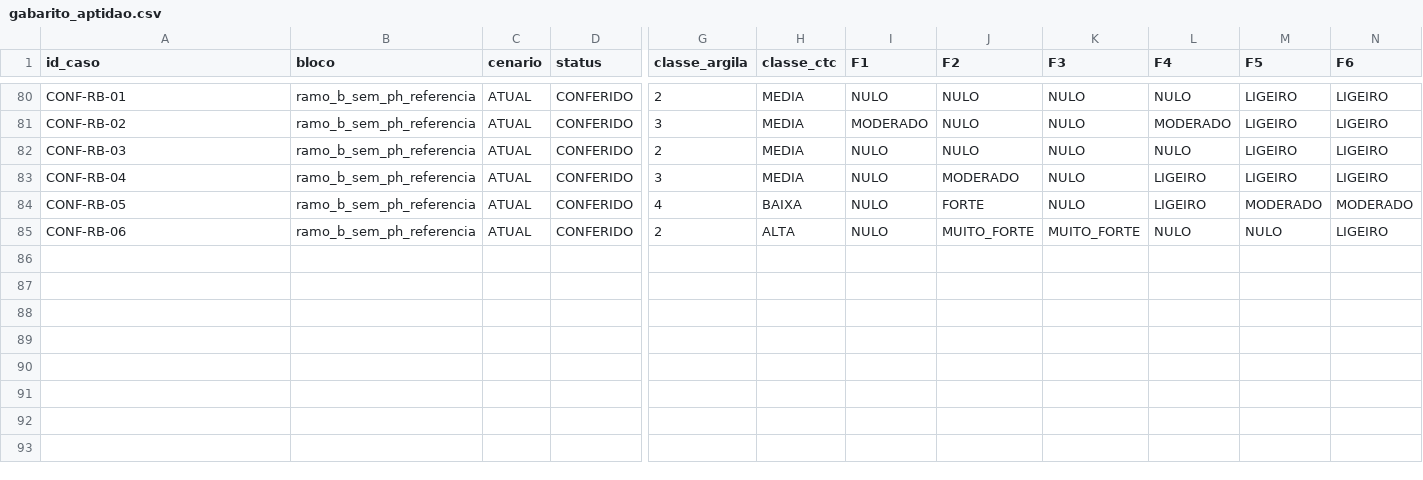
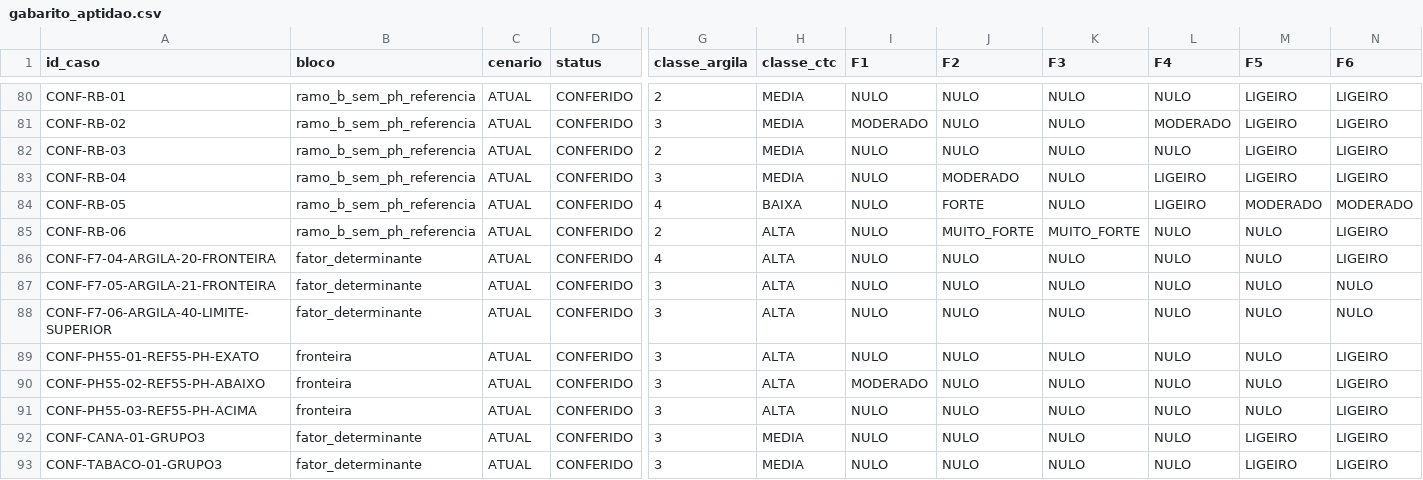
Before and after one commit to IgorZanette/SIRAS, a CSV file: testes/casos/gabarito_aptidao.csv, drawn as a sheet; only a part is shown, gaps mark what is left out; rows hold the shown columns only; the diff names each change by its address in the sheet, - before the commit and + after, or states it on an @@ line.

Commit message:
feat: aplicar o rascunho do CCAE v1.3 e os casos de 13/09
Exequibilidade do POTENCIAL pela NC antes do arredondamento (decisao A), operador do ramo (b) como dado, grupo de exigencia pelo catalogo do Anexo 2, manutencao do maracujazeiro (ADU-16) e crescimento da videira (ADU-17), 8 casos de conformidade conferidos pelo autor e remocao do caso-modelo de aptidao.

```diff
--- a/testes/casos/gabarito_aptidao.csv
+++ b/testes/casos/gabarito_aptidao.csv
+row 86: CONF-F7-04-ARGILA-20-FRONTEIRA | fator_determinante | ATUAL | CONFERIDO | 4 | ALTA | NULO | NULO | NULO | NULO | NULO | LIGEIRO
+row 87: CONF-F7-05-ARGILA-21-FRONTEIRA | fator_determinante | ATUAL | CONFERIDO | 3 | ALTA | NULO | NULO | NULO | NULO | NULO | NULO
+row 88: CONF-F7-06-ARGILA-40-LIMITE-SUPERIOR | fator_determinante | ATUAL | CONFERIDO | 3 | ALTA | NULO | NULO | NULO | NULO | NULO | NULO
+row 89: CONF-PH55-01-REF55-PH-EXATO | fronteira | ATUAL | CONFERIDO | 3 | ALTA | NULO | NULO | NULO | NULO | NULO | LIGEIRO
+row 90: CONF-PH55-02-REF55-PH-ABAIXO | fronteira | ATUAL | CONFERIDO | 3 | ALTA | MODERADO | NULO | NULO | NULO | NULO | LIGEIRO
+row 91: CONF-PH55-03-REF55-PH-ACIMA | fronteira | ATUAL | CONFERIDO | 3 | ALTA | NULO | NULO | NULO | NULO | NULO | LIGEIRO
+row 92: CONF-CANA-01-GRUPO3 | fator_determinante | ATUAL | CONFERIDO | 3 | MEDIA | NULO | NULO | NULO | NULO | LIGEIRO | LIGEIRO
+row 93: CONF-TABACO-01-GRUPO3 | fator_determinante | ATUAL | CONFERIDO | 3 | MEDIA | NULO | NULO | NULO | NULO | LIGEIRO | LIGEIRO
```
Also changed, not shown: 24 other files.
